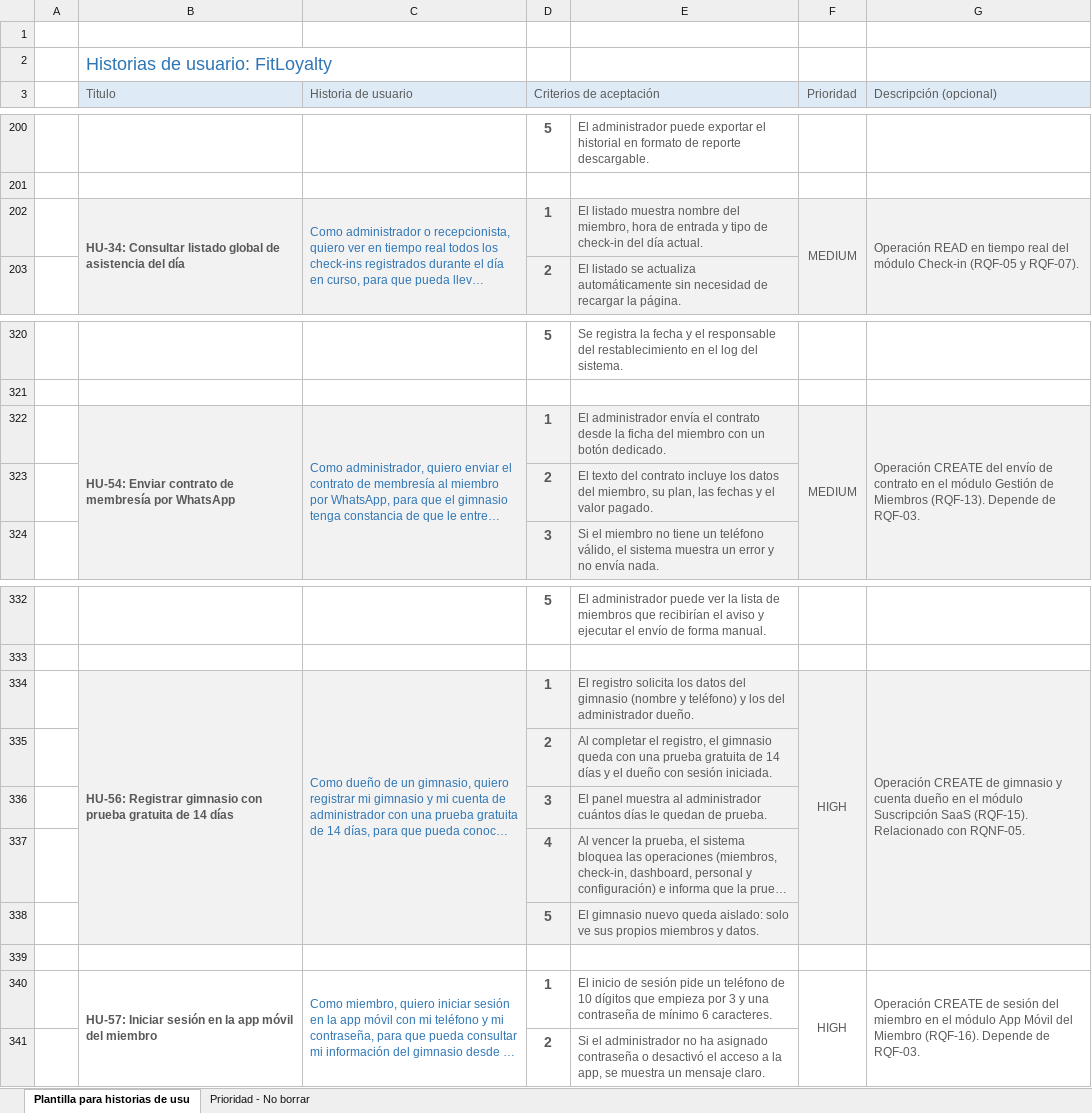
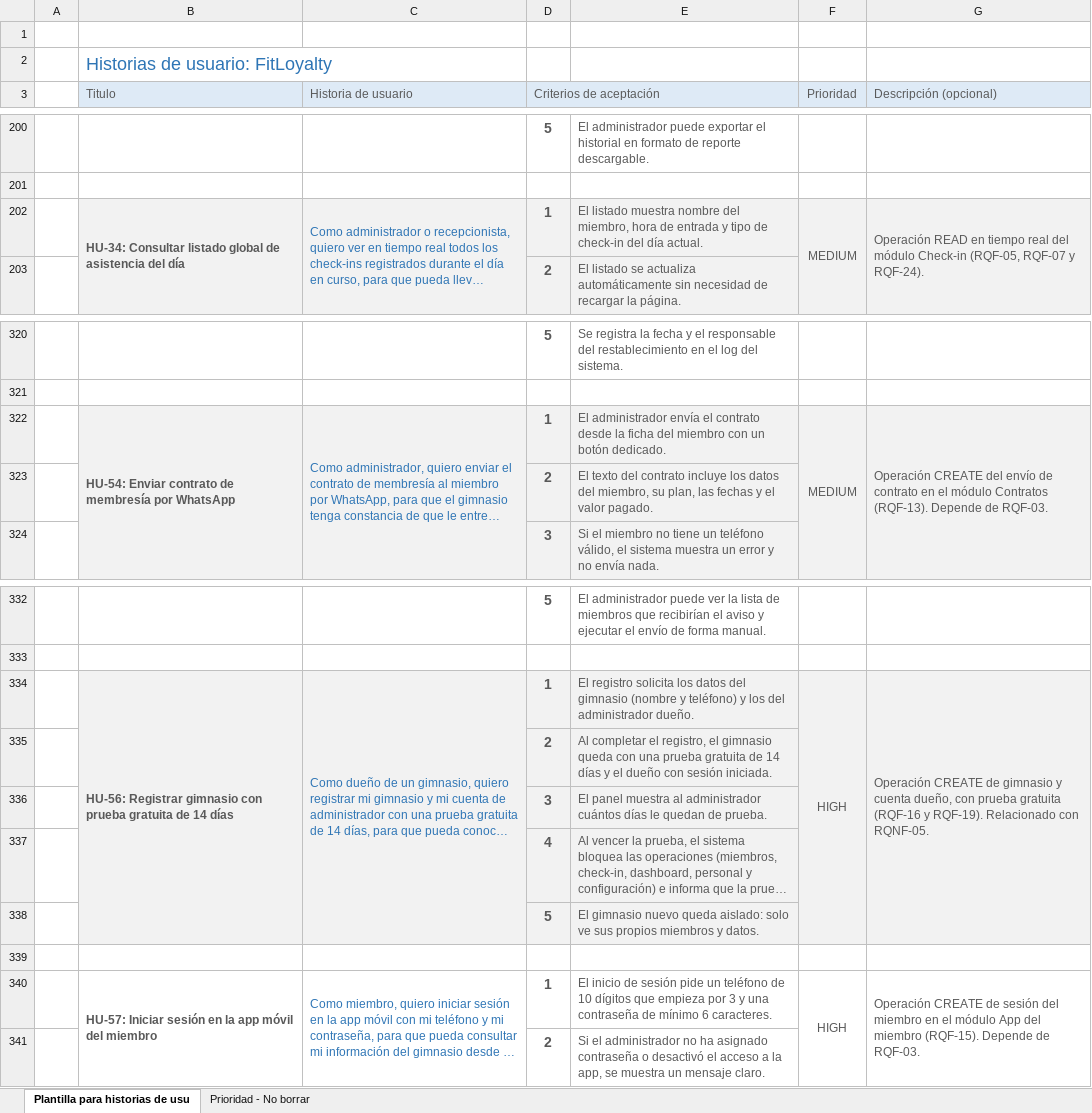
Before and after one commit to Luis140721/Proyecto_Fitloyalty, an Excel workbook: Documentación/Plantilla historias de usuario.xlsx, sheet Plantilla para historias de usu, drawn as a sheet; only a part is shown, gaps mark what is left out; long unchanged cells end in …; values as stored, in another font and other column widths than the file's, no borders; conditional formats not drawn; the diff covers the shown part only; the diff names each change by its address in the sheet, - before the commit and + after, or states it on an @@ line.

Commit message:
docs(historias): alinea las HU con la numeracion de Santiago (RQF-13..26)
- HU-54..58 apuntan a los codigos nuevos: HU-54 RQF-13, HU-55 RQF-14,
  HU-56 RQF-16 y RQF-19, HU-57 y HU-58 RQF-15 (HU-58 ahora incluye
  hitos y retos activos).
- HU-34 cubre tambien RQF-24 (listado de ingresos).
- Nuevas HU-59..66 para RQF-17, 18, 20, 21, 22, 23, 25 y 26, con 5
  criterios de aceptacion coherentes con el docx de docs/.
- La lista de prioridad cubre las 66 HU. Las 26 RF tienen historia.

```diff
--- a/Documentación/Plantilla historias de usuario.xlsx (sheet Plantilla para historias de usu)
+++ b/Documentación/Plantilla historias de usuario.xlsx (sheet Plantilla para historias de usu)
-G202 (Descripción (opcional)): …módulo Check-in (RQF-05 y RQF-07).
+G202 (Descripción (opcional)): …módulo Check-in (RQF-05, RQF-07 y RQF-24).
-G322 (Descripción (opcional)): …el módulo Gestión de Miembros (RQF-13). Depende…
+G322 (Descripción (opcional)): …el módulo Contratos (RQF-13). Depende…
-G334 (Descripción (opcional)): …y cuenta dueño en el módulo Suscripción SaaS (RQF-15). Relacionado con…
+G334 (Descripción (opcional)): …y cuenta dueño, con prueba gratuita (RQF-16 y RQF-19). Relacionado con…
-G340 (Descripción (opcional)): …módulo App Móvil del Miembro (RQF-16). Depende de…
+G340 (Descripción (opcional)): …módulo App del miembro (RQF-15). Depende de…
```
Also changed, not shown: 48 added rows and 4 edited cells elsewhere in this sheet.
